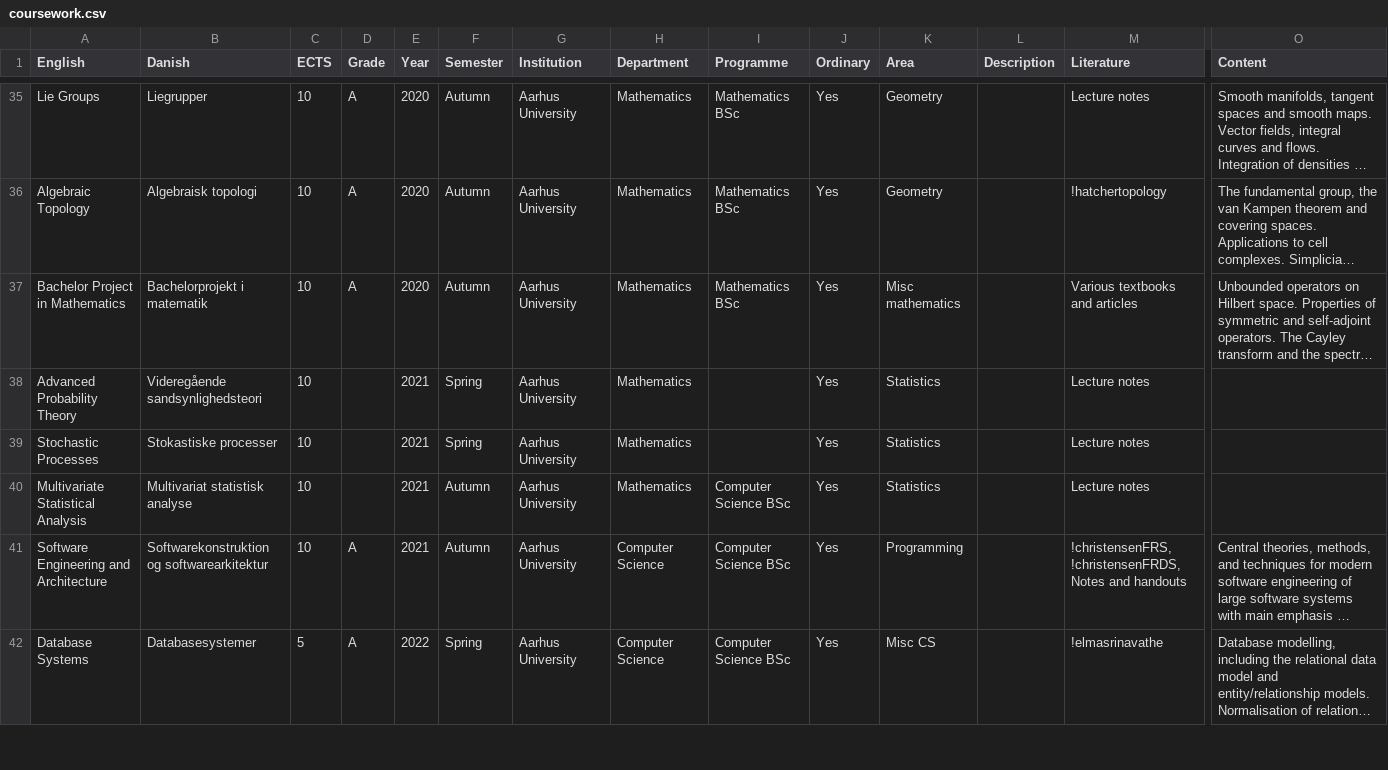
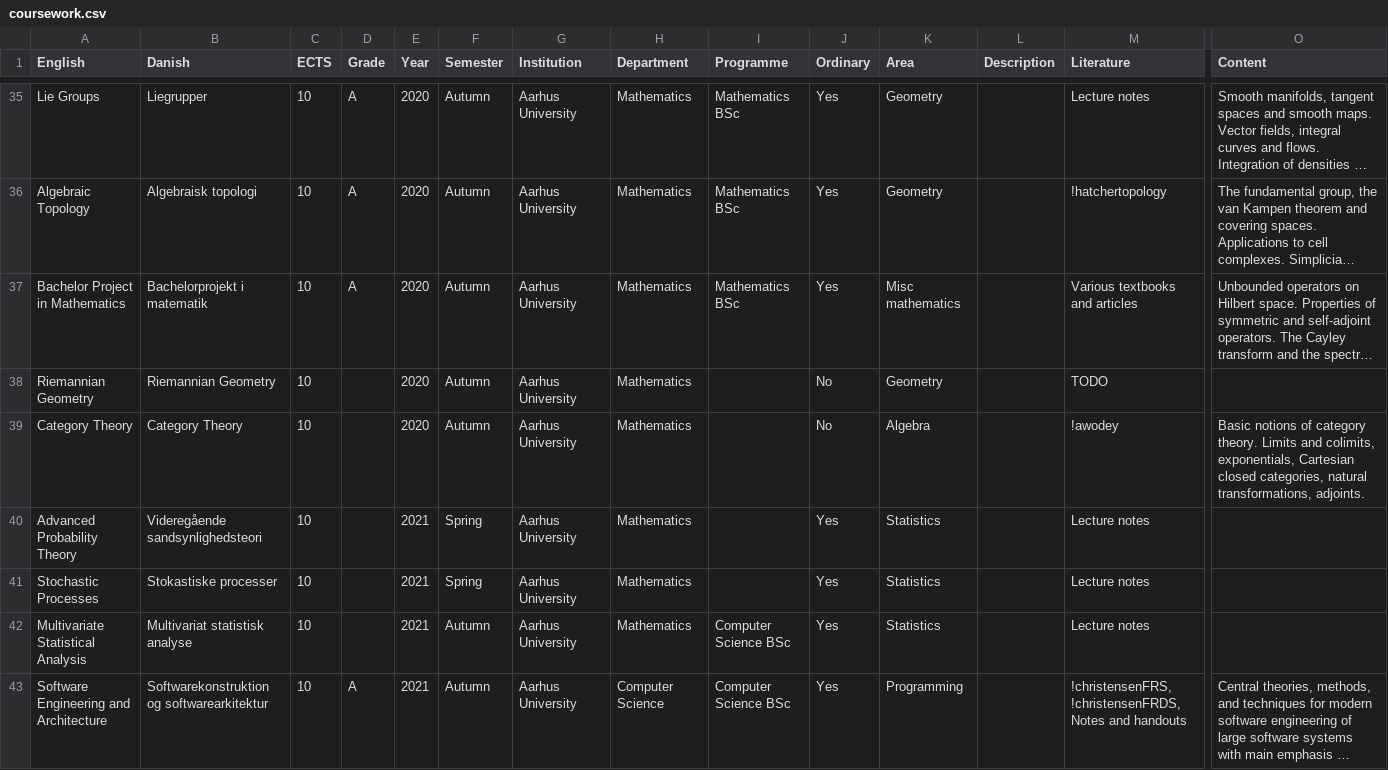
Before and after one commit to dnhansen/dnhansen.github.io, a CSV file: coursework.csv, drawn as a sheet; only a part is shown, gaps mark what is left out; the shorter side is filled out with more unchanged rows; long unchanged cells end in …; rows hold the shown columns only; the diff covers the shown part only; the diff names each change by its address in the sheet, - before the commit and + after, or states it on an @@ line.

```diff
--- a/coursework.csv
+++ b/coursework.csv
+row 38: Riemannian Geometry | Riemannian Geometry | 10 |  | 2020 | Autumn | Aarhus University | Mathematics |  | No | Geometry |  | TODO
+row 39: Category Theory | Category Theory | 10 |  | 2020 | Autumn | Aarhus University | Mathematics |  | No | Algebra |  | !awodey | Basic notions of category theory. Limits and colimits, exponentials, Cartesian closed categories, natural transformations, adjoints.
```
Also changed, not shown: 4 added rows and 3 edited cells elsewhere in this file, 6 other files.
